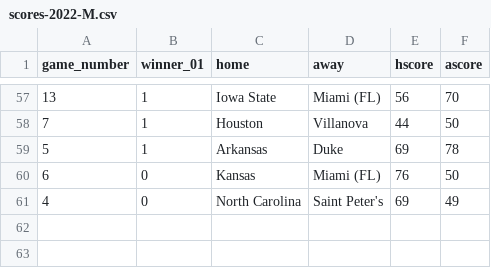
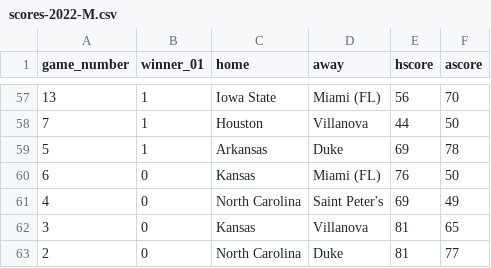
Before and after one commit to rpruim/NCAA, a CSV file: data/2022/Scores/Mens/scores-2022-M.csv, drawn as a sheet; only a part is shown, gaps mark what is left out; the diff names each change by its address in the sheet, - before the commit and + after, or states it on an @@ line.

```diff
--- a/data/2022/Scores/Mens/scores-2022-M.csv
+++ b/data/2022/Scores/Mens/scores-2022-M.csv
+row 62: 3 | 0 | Kansas | Villanova | 81 | 65
+row 63: 2 | 0 | North Carolina | Duke | 81 | 77
```
Also changed, not shown: data/2022/Scores/Womens/scores-2022-W.csv, 15 other files.
